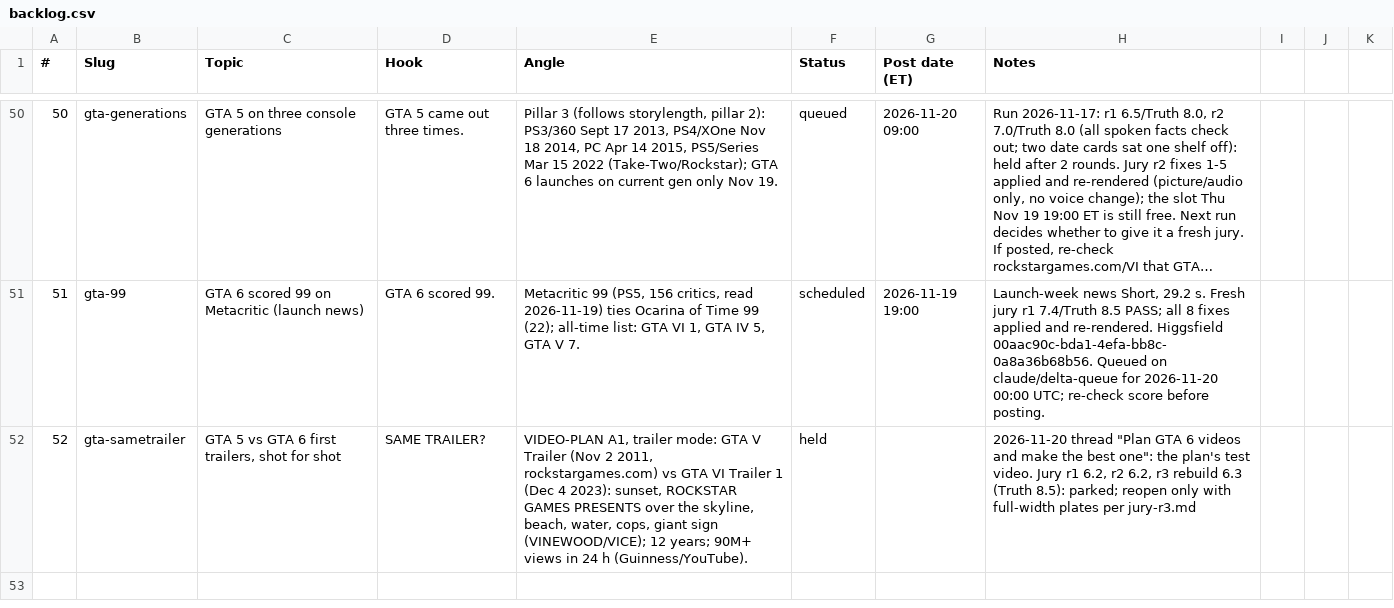
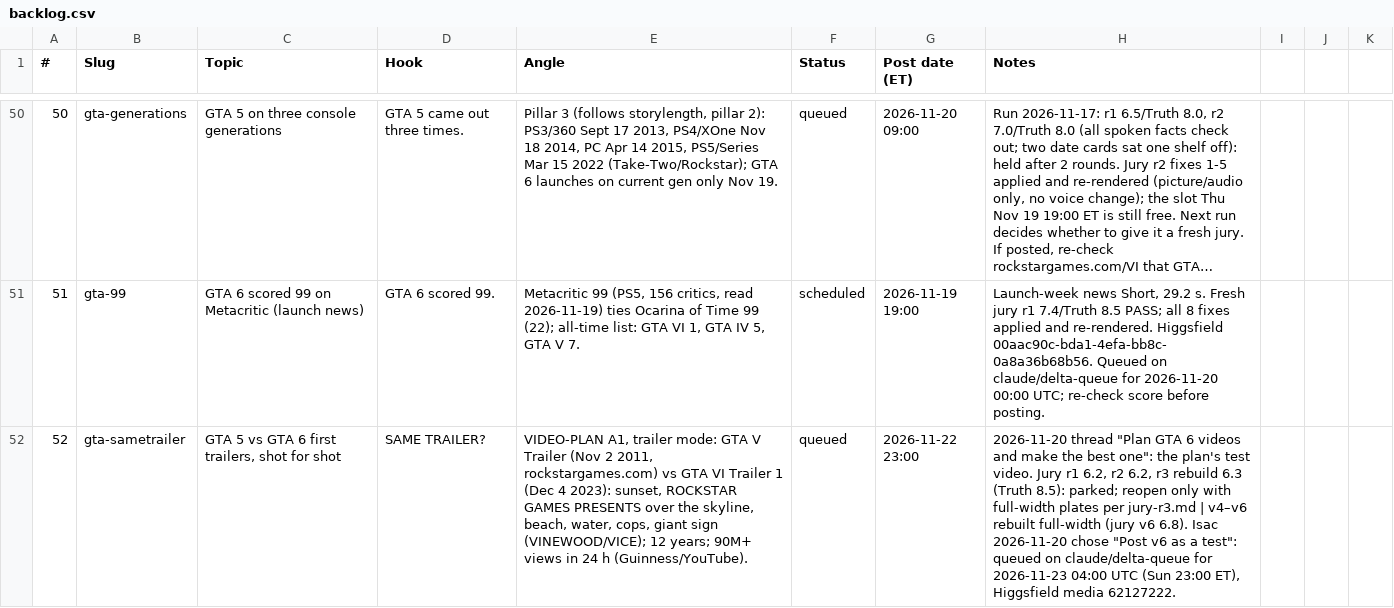
Before and after one commit to Wrexist/molindesign, a CSV file: delta/backlog.csv, drawn as a sheet; only a part is shown, gaps mark what is left out; long unchanged cells end in …; the diff names each change by its address in the sheet, - before the commit and + after, or states it on an @@ line.

```diff
--- a/delta/backlog.csv
+++ b/delta/backlog.csv
-F52 (Status): held
+F52 (Status): queued
-G52 (Post date (ET)): (empty)
+G52 (Post date (ET)): 2026-11-22 23:00
-H52 (Notes): …per jury-r3.md
+H52 (Notes): …per jury-r3.md | v4–v6 rebuilt full-width (jury v6 6.8). Isac 2026-11-20 chose "Post v6 as a test": queued on claude/delta-queue for 2026-11-23 04:00 UTC (Sun 23:00 ET), Higgsfield media 62127222.
```
